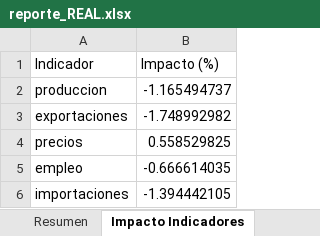
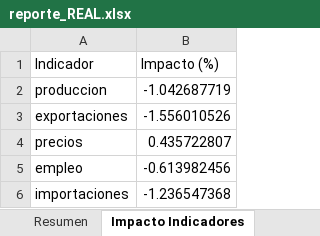
Before and after one commit to Montielfxet-DA/news_scraper, an Excel workbook: Output/reporte_REAL.xlsx, sheet Impacto Indicadores, drawn as a sheet; values as stored, in another font and other column widths than the file's, no borders; the diff names each change by its address in the sheet, - before the commit and + after, or states it on an @@ line.

```diff
--- a/Output/reporte_REAL.xlsx (sheet Impacto Indicadores)
+++ b/Output/reporte_REAL.xlsx (sheet Impacto Indicadores)
-B2 (Impacto (%)): -1.165494737
+B2 (Impacto (%)): -1.042687719
-B3 (Impacto (%)): -1.748992982
+B3 (Impacto (%)): -1.556010526
-B4 (Impacto (%)): 0.558529825
+B4 (Impacto (%)): 0.435722807
-B5 (Impacto (%)): -0.666614035
+B5 (Impacto (%)): -0.613982456
-B6 (Impacto (%)): -1.394442105
+B6 (Impacto (%)): -1.236547368
```
Also changed, not shown: sheet Detalle Noticias, sheet Resumen, 5 other files.
